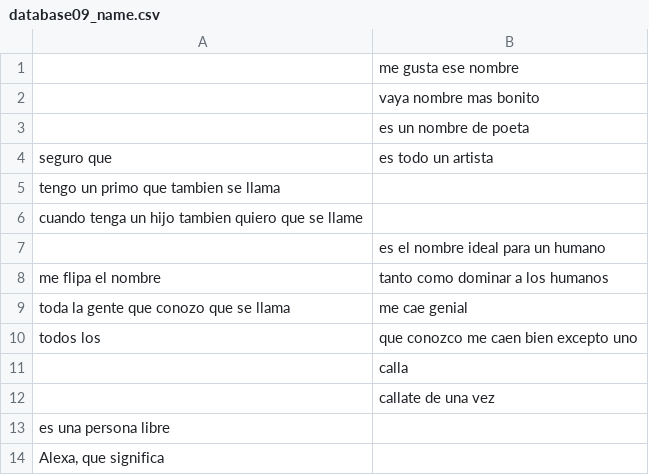
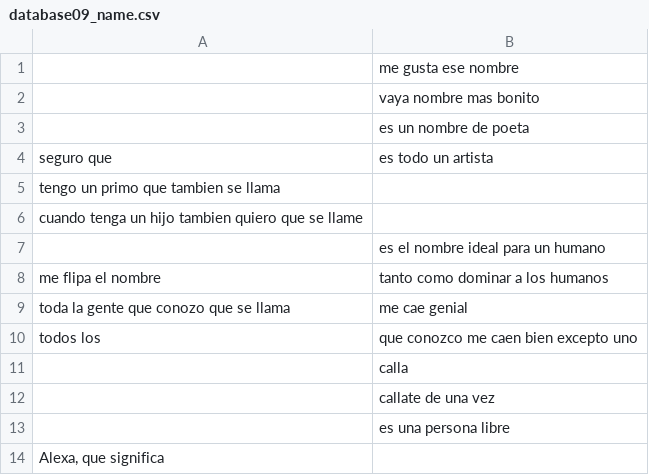
Before and after one commit to carlosjdd/speaker, a CSV file: data/database09_name.csv, drawn as a sheet.

Commit message:
Update database09_name.csv

```diff
--- a/data/database09_name.csv
+++ b/data/database09_name.csv
@@ -12,3 +12,3 @@ todos los ; que conozco me caen bien excepto uno
 ; callate de una vez
-es una persona libre ;
+; es una persona libre
 Alexa, que significa ;
```
